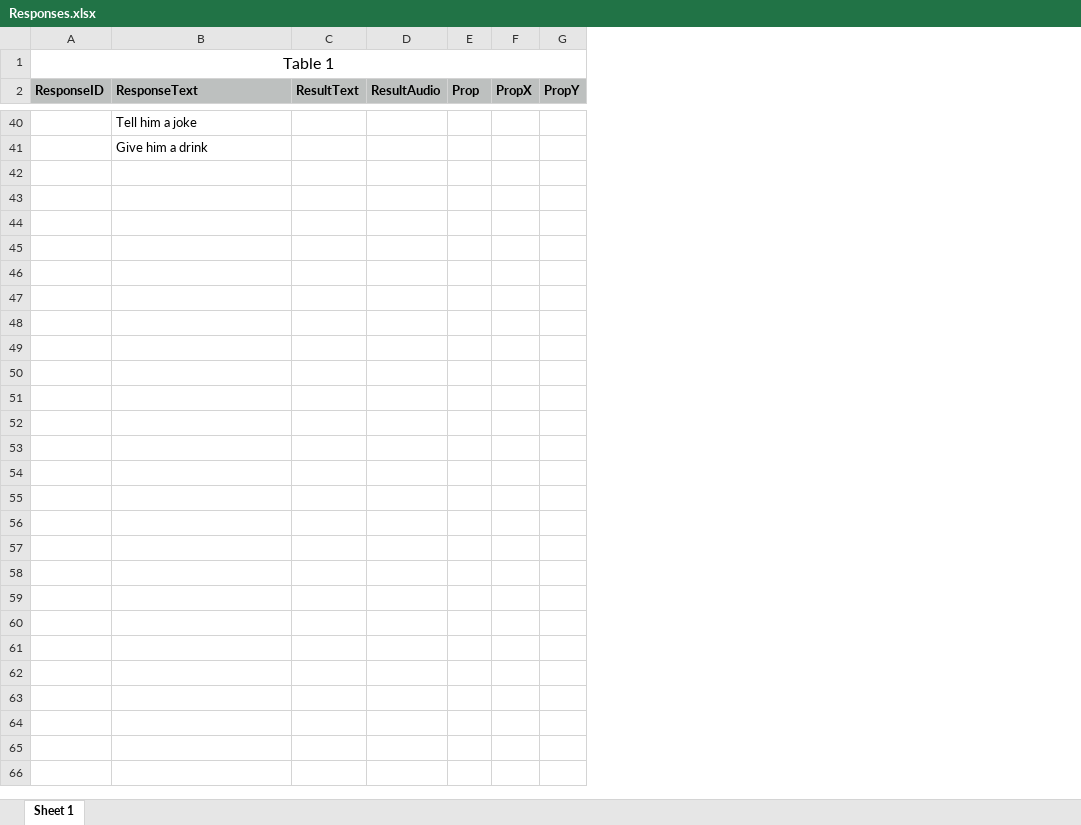
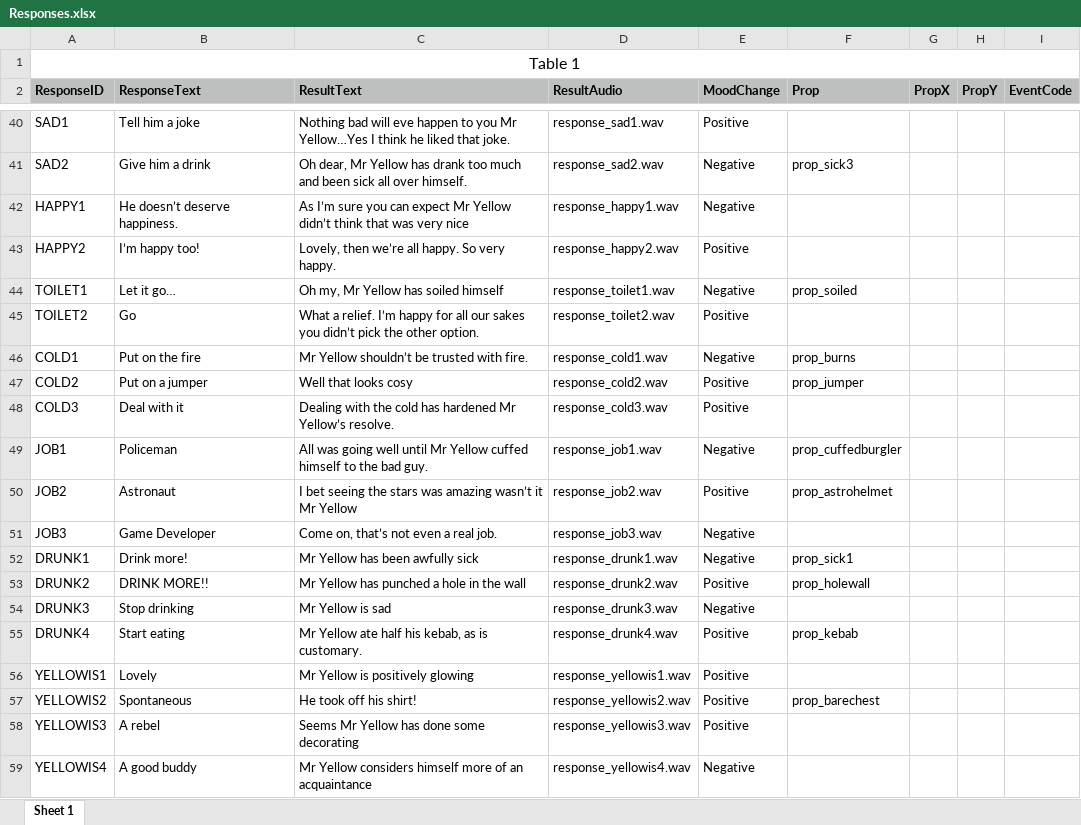
Before and after one commit to keith-grant/MrYellow, an Excel workbook: Docs/Responses.xlsx, sheet Sheet 1, drawn as a sheet; only a part is shown, gaps mark what is left out; values as stored, in another font and other column widths than the file's, no borders; removed rows and columns are numbered as before the commit, all else as after; the diff covers the shown part only; the diff names each change by its address in the sheet, - before the commit and + after, or states it on an @@ line.

```diff
--- a/Docs/Responses.xlsx (sheet Sheet 1)
+++ b/Docs/Responses.xlsx (sheet Sheet 1)
-column A (ResponseID), row 1: Table 1
+column A (ResponseID), row 1: Table 1; rows 40-41: SAD1 | SAD2
-column C (ResultText), empty
-column D (ResultAudio), empty
-column E (Prop), empty
+column C (ResultText), rows 40-41: Nothing bad will eve happen to you Mr Yellow…Yes I think he liked that joke. | Oh dear, Mr Yellow has drank too much and been sick all over himself.
+column D (ResultAudio), rows 40-41: response_sad1.wav | response_sad2.wav
+column E (MoodChange), rows 40-41: Positive | Negative
+column F (Prop), row 41: prop_sick3
+column I (EventCode), empty
+row 42: HAPPY1 | He doesn’t deserve happiness. | As I’m sure you can expect Mr Yellow didn’t think that was very nice | response_happy1.wav | Negative
+row 43: HAPPY2 | I’m happy too! | Lovely, then we’re all happy. So very happy. | response_happy2.wav | Positive
+row 44: TOILET1 | Let it go… | Oh my, Mr Yellow has soiled himself | response_toilet1.wav | Negative | prop_soiled
+row 45: TOILET2 | Go | What a relief. I’m happy for all our sakes you didn’t pick the other option. | response_toilet2.wav | Positive
+row 46: COLD1 | Put on the fire | Mr Yellow shouldn’t be trusted with fire. | response_cold1.wav | Negative | prop_burns
+row 47: COLD2 | Put on a jumper | Well that looks cosy | response_cold2.wav | Positive | prop_jumper
+row 48: COLD3 | Deal with it | Dealing with the cold has hardened Mr Yellow’s resolve. | response_cold3.wav | Positive
+row 49: JOB1 | Policeman | All was going well until Mr Yellow cuffed himself to the bad guy. | response_job1.wav | Negative | prop_cuffedburgler
+row 50: JOB2 | Astronaut | I bet seeing the stars was amazing wasn’t it Mr Yellow | response_job2.wav | Positive | prop_astrohelmet
+row 51: JOB3 | Game Developer | Come on, that’s not even a real job. | response_job3.wav | Negative
+row 52: DRUNK1 | Drink more! | Mr Yellow has been awfully sick | response_drunk1.wav | Negative | prop_sick1
+row 53: DRUNK2 | DRINK MORE!! | Mr Yellow has punched a hole in the wall | response_drunk2.wav | Positive | prop_holewall
+row 54: DRUNK3 | Stop drinking | Mr Yellow is sad | response_drunk3.wav | Negative
+row 55: DRUNK4 | Start eating | Mr Yellow ate half his kebab, as is customary. | response_drunk4.wav | Positive | prop_kebab
+row 56: YELLOWIS1 | Lovely | Mr Yellow is positively glowing | response_yellowis1.wav | Positive
+row 57: YELLOWIS2 | Spontaneous | He took off his shirt! | response_yellowis2.wav | Positive | prop_barechest
+row 58: YELLOWIS3 | A rebel | Seems Mr Yellow has done some decorating | response_yellowis3.wav | Positive
+row 59: YELLOWIS4 | A good buddy | Mr Yellow considers himself more of an acquaintance | response_yellowis4.wav | Negative
```
Also changed, not shown: 26 added rows and 3 edited cells elsewhere in this sheet, Docs/Questions.xlsx, 5 other files.
